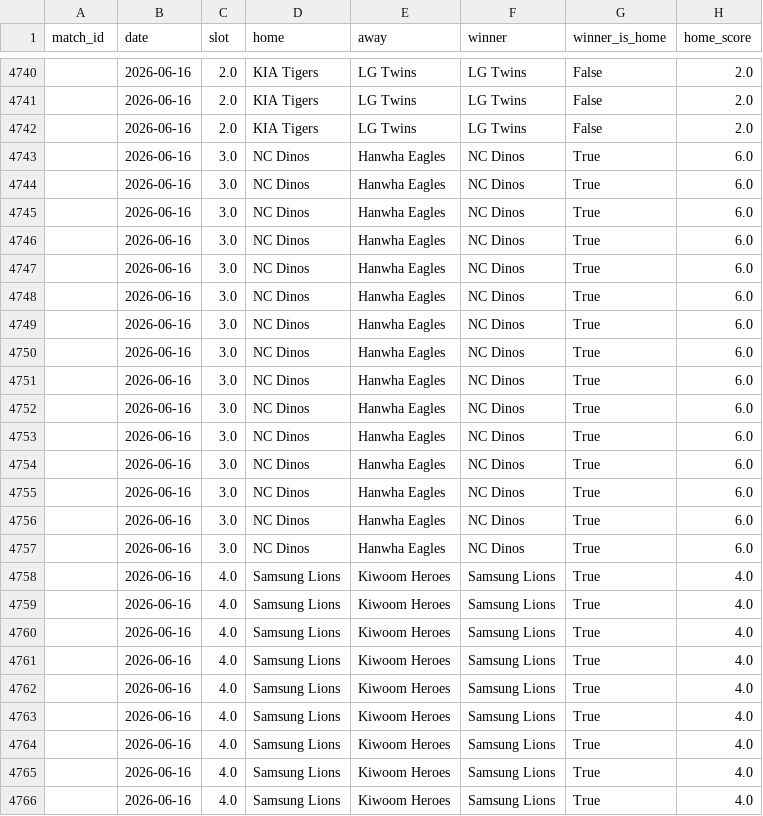
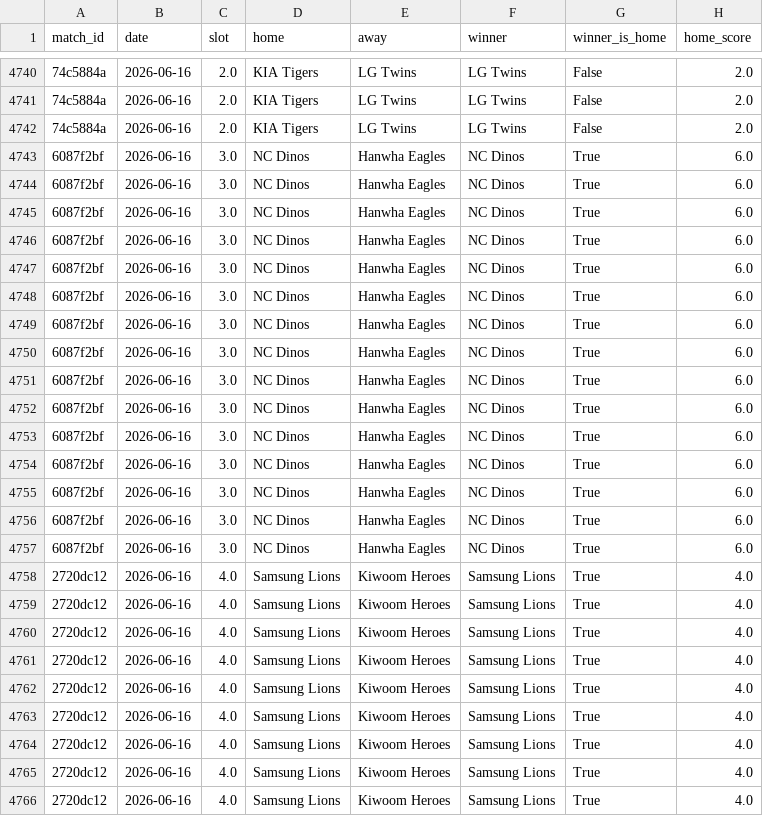
Before and after one commit to seung-min-lee/seung-min-lee-kbo-predictor, a CSV file: kbo_odds.csv, drawn as a sheet; only a part is shown, gaps mark what is left out; the diff covers the shown part only; the diff names each change by its address in the sheet, - before the commit and + after, or states it on an @@ line.

```diff
--- a/kbo_odds.csv
+++ b/kbo_odds.csv
-A4740:A4742 (match_id): (empty)
+A4740:A4742 (match_id): 74c5884a
-A4743:A4757 (match_id): (empty)
+A4743:A4757 (match_id): 6087f2bf
-A4758:A4766 (match_id): (empty)
+A4758:A4766 (match_id): 2720dc12
```
Also changed, not shown: 48 edited cells elsewhere in this file, 1 other file.
